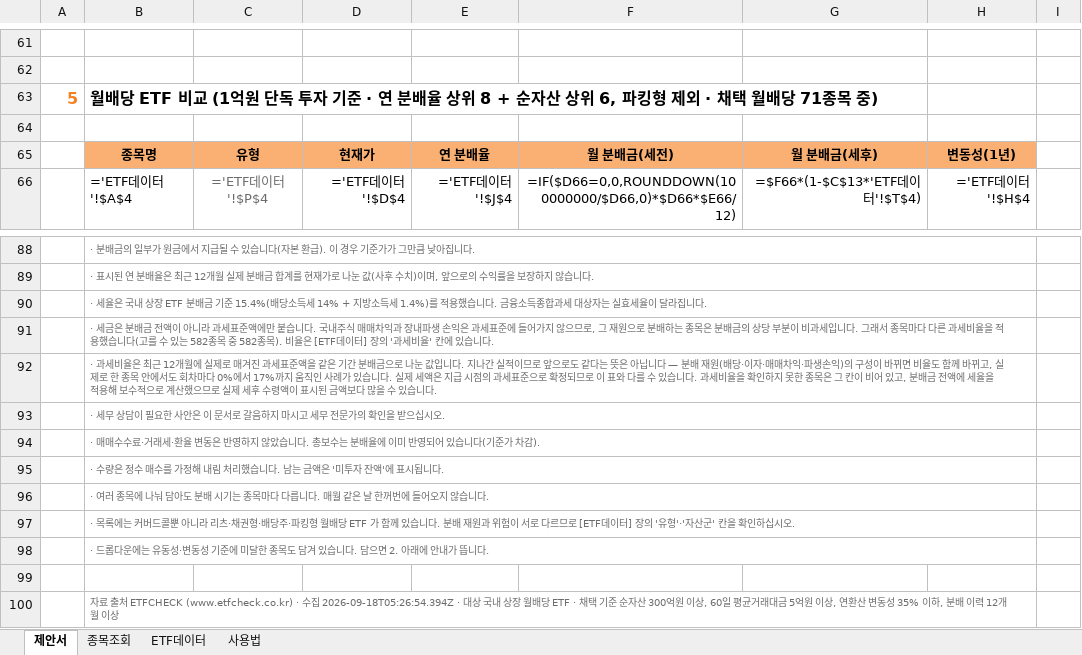
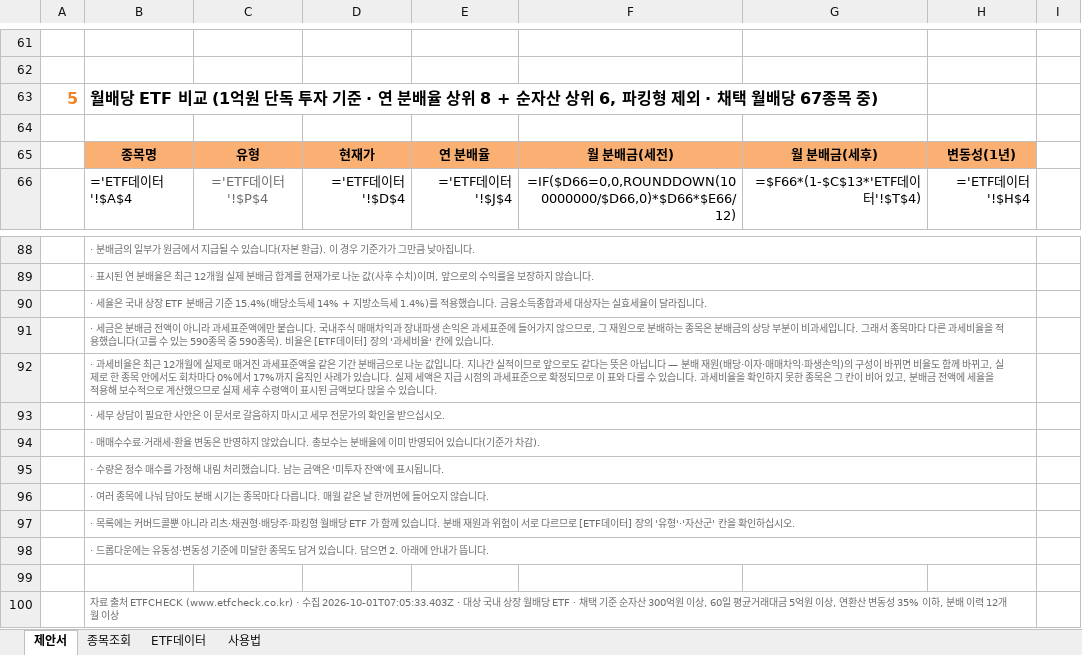
Before and after one commit to hanaroline/work_1, an Excel workbook: 고객제안서_월배당ETF.xlsx, sheet 제안서, drawn as a sheet; only a part is shown, gaps mark what is left out; values as stored, in another font and other column widths than the file's, no borders; formulas without a stored value are shown as written; the diff covers the shown part only; the diff names each change by its address in the sheet, - before the commit and + after, or states it on an @@ line.

```diff
--- a/고객제안서_월배당ETF.xlsx (sheet 제안서)
+++ b/고객제안서_월배당ETF.xlsx (sheet 제안서)
-B63: …월배당 71종목 중…
+B63: …월배당 67종목 중…
-B91: …있는 582종목 중 582종목). 비…
+B91: …있는 590종목 중 590종목). 비…
-B100: …· 수집 2026-09-18T05:26:54.394Z · 대상…
+B100: …· 수집 2026-10-01T07:05:33.403Z · 대상…
```
Also changed, not shown: 62 edited cells elsewhere in this sheet, sheet ETF데이터, sheet 종목조회, sheet 사용법, hidden cells, 3 other files.
